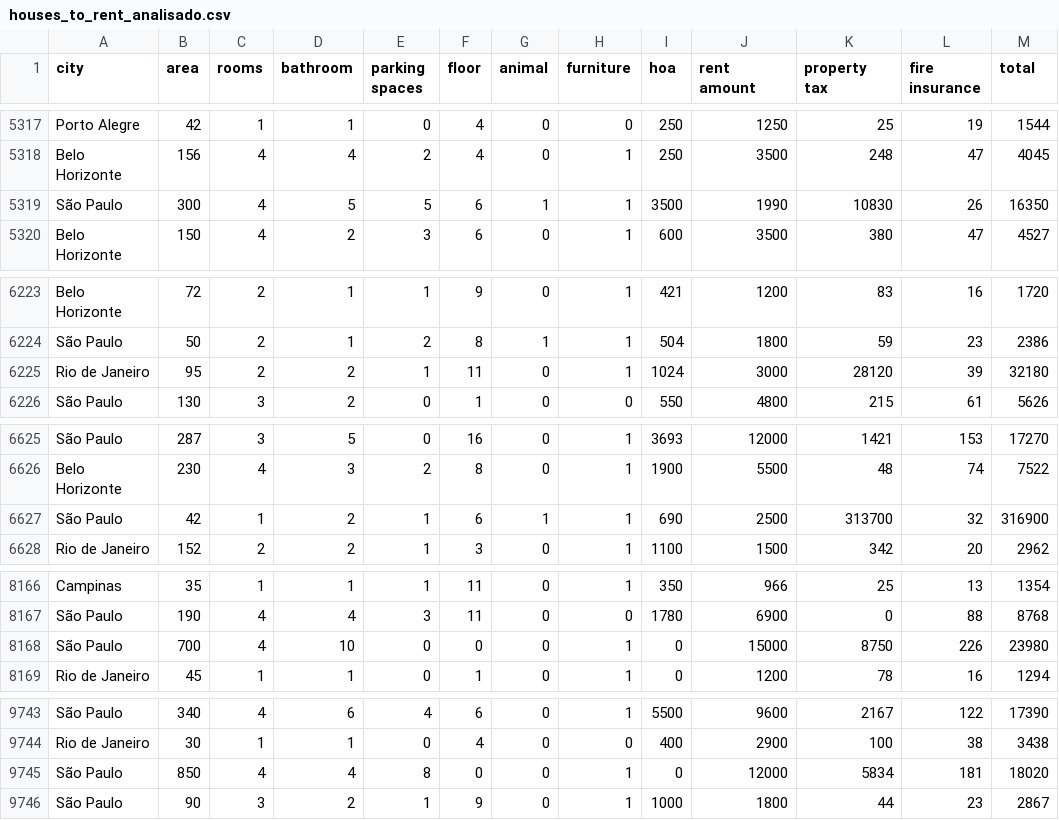
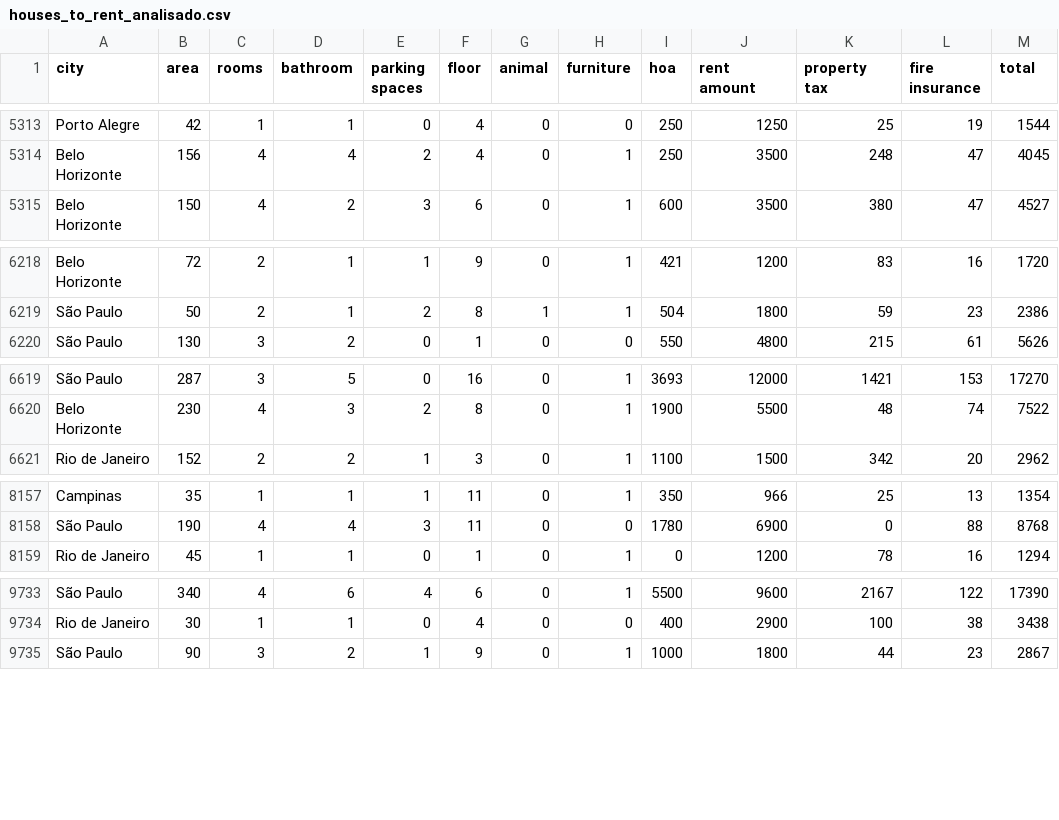
Before and after one commit to IgorFormiga/Data-Science-Projects, a CSV file: houses_to_rent_analisado.csv, drawn as a sheet; only a part is shown, gaps mark what is left out; the diff covers the shown part only.

```diff
--- a/houses_to_rent_analisado.csv
+++ b/houses_to_rent_analisado.csv
@@ -5318,3 +5314,2 @@ Porto Alegre,42,1,1,0,4,0,0,250,1250,25,19,1544
 Belo Horizonte,156,4,4,2,4,0,1,250,3500,248,47,4045
-São Paulo,300,4,5,5,6,1,1,3500,1990,10830,26,16350
 Belo Horizonte,150,4,2,3,6,0,1,600,3500,380,47,4527
@@ -6224,3 +6219,2 @@ Belo Horizonte,72,2,1,1,9,0,1,421,1200,83,16,1720
 São Paulo,50,2,1,2,8,1,1,504,1800,59,23,2386
-Rio de Janeiro,95,2,2,1,11,0,1,1024,3000,28120,39,32180
 São Paulo,130,3,2,0,1,0,0,550,4800,215,61,5626
@@ -6626,3 +6620,2 @@ São Paulo,287,3,5,0,16,0,1,3693,12000,1421,153,17270
 Belo Horizonte,230,4,3,2,8,0,1,1900,5500,48,74,7522
-São Paulo,42,1,2,1,6,1,1,690,2500,313700,32,316900
 Rio de Janeiro,152,2,2,1,3,0,1,1100,1500,342,20,2962
@@ -8167,3 +8158,2 @@ Campinas,35,1,1,1,11,0,1,350,966,25,13,1354
 São Paulo,190,4,4,3,11,0,0,1780,6900,0,88,8768
-São Paulo,700,4,10,0,0,0,1,0,15000,8750,226,23980
 Rio de Janeiro,45,1,1,0,1,0,1,0,1200,78,16,1294
@@ -9744,3 +9734,2 @@ São Paulo,340,4,6,4,6,0,1,5500,9600,2167,122,17390
 Rio de Janeiro,30,1,1,0,4,0,0,400,2900,100,38,3438
-São Paulo,850,4,4,8,0,0,1,0,12000,5834,181,18020
 São Paulo,90,3,2,1,9,0,1,1000,1800,44,23,2867
```
Also changed, not shown: 7 removed rows elsewhere in this file, 1 other file.
